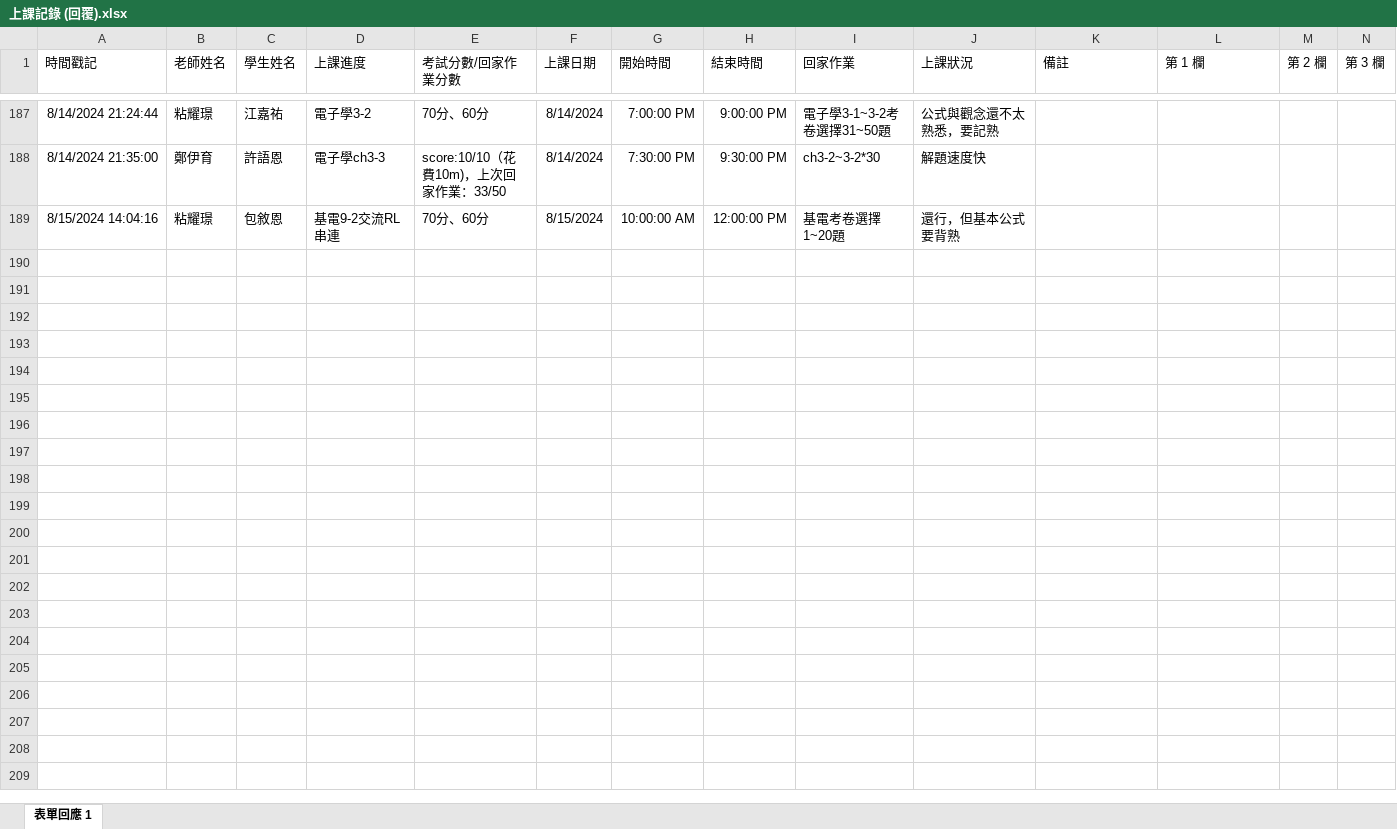
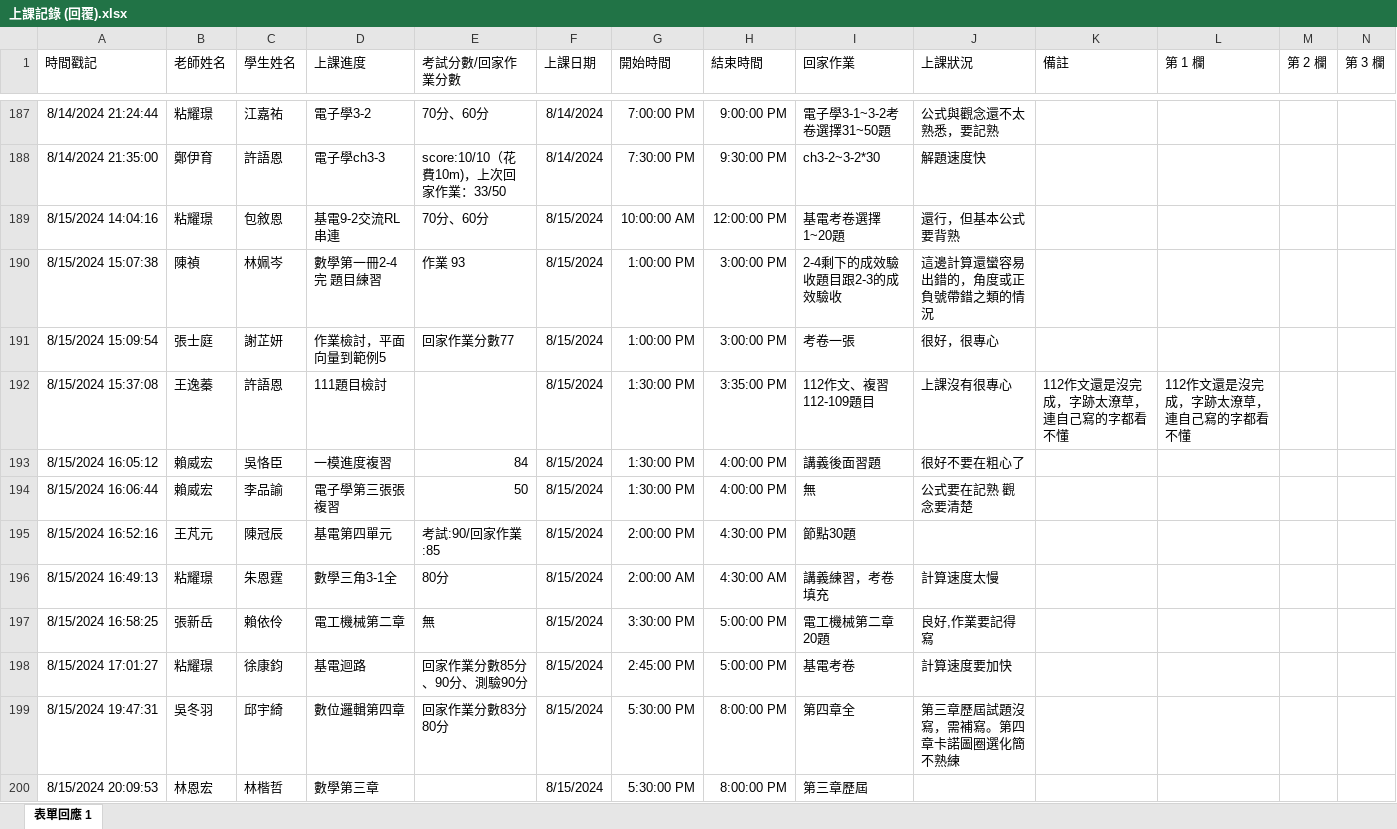
Before and after one commit to lsyuan36/cramserver, an Excel workbook: input/上課記錄 (回覆).xlsx, sheet 表單回應 1, drawn as a sheet; only a part is shown, gaps mark what is left out; values as stored, in another font and other column widths than the file's, no borders; charts and pictures and table styles not drawn; rows hold the shown columns only; the diff covers the shown part only; the diff names each change by its address in the sheet, - before the commit and + after, or states it on an @@ line.

```diff
--- a/input/上課記錄 (回覆).xlsx (sheet 表單回應 1)
+++ b/input/上課記錄 (回覆).xlsx (sheet 表單回應 1)
+row 190: 8/15/2024 15:07:38 | 陳禎 | 林姵岑 | 數學第一冊2-4完 題目練習 | 作業 93 | 8/15/2024 | 1:00:00 PM | 3:00:00 PM | 2-4剩下的成效驗收題目跟2-3的成效驗收 | 這邊計算還蠻容易出錯的，角度或正負號帶錯之類的情況
+row 191: 8/15/2024 15:09:54 | 張士庭 | 謝芷妍 | 作業檢討，平面向量到範例5 | 回家作業分數77 | 8/15/2024 | 1:00:00 PM | 3:00:00 PM | 考卷一張 | 很好，很專心
+row 192: 8/15/2024 15:37:08 | 王逸蓁 | 許語恩 | 111題目檢討 |  | 8/15/2024 | 1:30:00 PM | 3:35:00 PM | 112作文、複習112-109題目 | 上課沒有很專心 | 112作文還是沒完成，字跡太潦草，連自己寫的字都看不懂 | 112作文還是沒完成，字跡太潦草，連自己寫的字都看不懂
+row 193: 8/15/2024 16:05:12 | 賴威宏 | 吳恪臣 | 一模進度複習 | 84 | 8/15/2024 | 1:30:00 PM | 4:00:00 PM | 講義後面習題 | 很好不要在粗心了
+row 194: 8/15/2024 16:06:44 | 賴威宏 | 李品諭 | 電子學第三張張複習 | 50 | 8/15/2024 | 1:30:00 PM | 4:00:00 PM | 無 | 公式要在記熟 觀念要清楚
+row 195: 8/15/2024 16:52:16 | 王芃元 | 陳冠辰 | 基電第四單元 | 考試:90/回家作業:85 | 8/15/2024 | 2:00:00 PM | 4:30:00 PM | 節點30題
+row 196: 8/15/2024 16:49:13 | 粘耀璟 | 朱恩霆 | 數學三角3-1全 | 80分 | 8/15/2024 | 2:00:00 AM | 4:30:00 AM | 講義練習，考卷填充 | 計算速度太慢
+row 197: 8/15/2024 16:58:25 | 張新岳 | 賴依伶 | 電工機械第二章 | 無 | 8/15/2024 | 3:30:00 PM | 5:00:00 PM | 電工機械第二章20題 | 良好,作業要記得寫
+row 198: 8/15/2024 17:01:27 | 粘耀璟 | 徐康鈞 | 基電迴路 | 回家作業分數85分、90分、測驗90分 | 8/15/2024 | 2:45:00 PM | 5:00:00 PM | 基電考卷 | 計算速度要加快
+row 199: 8/15/2024 19:47:31 | 吳冬羽 | 邱宇綺 | 數位邏輯第四章 | 回家作業分數83分 80分 | 8/15/2024 | 5:30:00 PM | 8:00:00 PM | 第四章全 | 第三章歷屆試題沒寫，需補寫。第四章卡諾圖圈選化簡不熟練
+row 200: 8/15/2024 20:09:53 | 林恩宏 | 林楷哲 | 數學第三章 |  | 8/15/2024 | 5:30:00 PM | 8:00:00 PM | 第三章歷屆
```
Also changed, not shown: 10 added rows and 2 edited cells elsewhere in this sheet, output/學生個別表.xlsx, output/老師個別表.xlsx, 14 other files.
